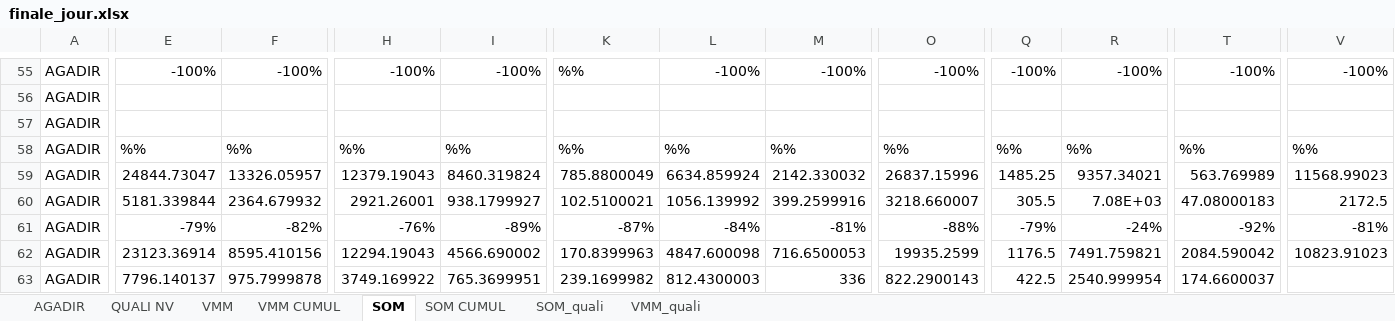
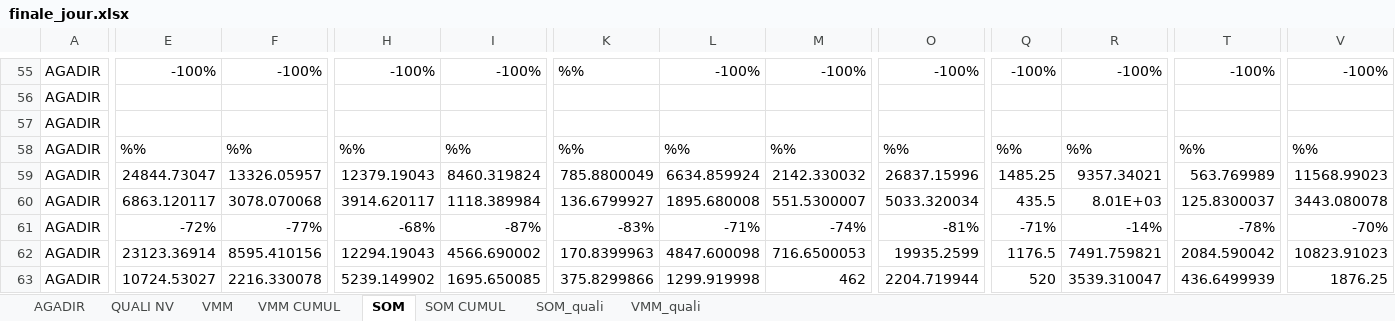
Before and after one commit to guostonline/excel-converter, an Excel workbook: excel/finale_jour.xlsx, sheet SOM, drawn as a sheet; only a part is shown, gaps mark what is left out; values as stored, in another font and other column widths than the file's, no borders; removed rows and columns are numbered as before the commit, all else as after; rows hold the shown columns only; the diff covers the shown part only; the diff names each change by its address in the sheet, - before the commit and + after, or states it on an @@ line.

```diff
--- a/excel/finale_jour.xlsx (sheet SOM)
+++ b/excel/finale_jour.xlsx (sheet SOM)
-row 60: AGADIR | 5181.339844 | 2364.679932 | 2921.26001 | 938.1799927 | 102.5100021 | 1056.139992 | 399.2599916 | 3218.660007 | 305.5 | 7.08E+03 | 47.08000183 | 2172.5
+row 60: AGADIR | 6863.120117 | 3078.070068 | 3914.620117 | 1118.389984 | 136.6799927 | 1895.680008 | 551.5300007 | 5033.320034 | 435.5 | 8.01E+03 | 125.8300037 | 3443.080078
-E61: -79%
+E61: -72%
-F61: -82%
+F61: -77%
-H61: -76%
+H61: -68%
-I61: -89%
+I61: -87%
-K61: -87%
+K61: -83%
-L61: -84%
+L61: -71%
-M61: -81%
+M61: -74%
-O61: -88%
+O61: -81%
-Q61: -79%
+Q61: -71%
-R61: -24%
+R61: -14%
-T61: -92%
+T61: -78%
-V61: -81%
+V61: -70%
-E63: 7796.140137
+E63: 10724.53027
-F63: 975.7999878
+F63: 2216.330078
-H63: 3749.169922
+H63: 5239.149902
-I63: 765.3699951
+I63: 1695.650085
-K63: 239.1699982
+K63: 375.8299866
-L63: 812.4300003
+L63: 1299.919998
-M63: 336
+M63: 462
-O63: 822.2900143
+O63: 2204.719944
-Q63: 422.5
+Q63: 520
-R63: 2540.999954
+R63: 3539.310047
-T63: 174.6600037
+T63: 436.6499939
-V63: (empty)
+V63: 1876.25
```
Also changed, not shown: 12 added rows, 12 removed rows and 282 edited cells elsewhere in this sheet, sheet AGADIR, sheet VMM, sheet VMM CUMUL, sheet SOM CUMUL, sheet QUALI NV, 3 other files.
